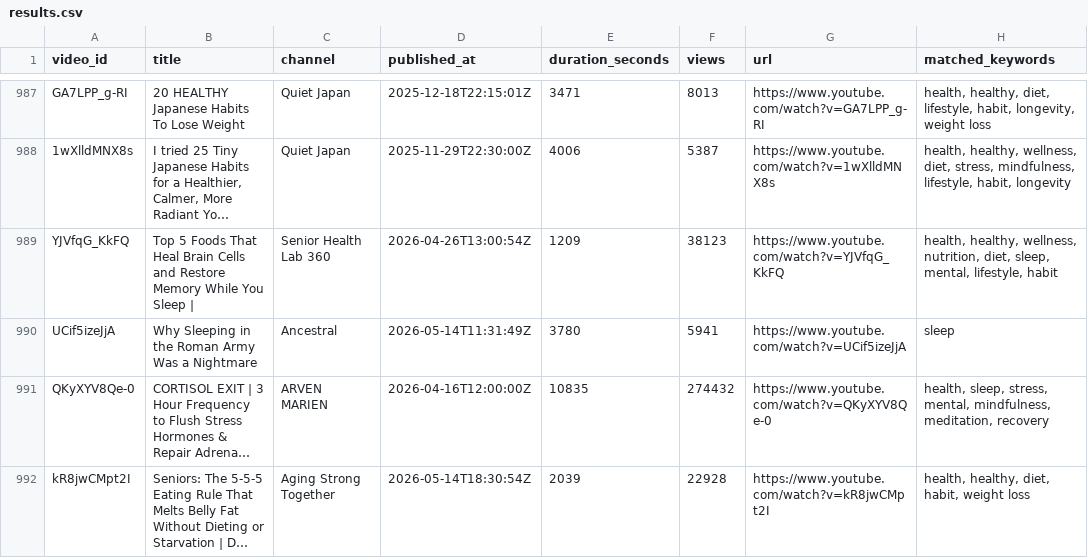
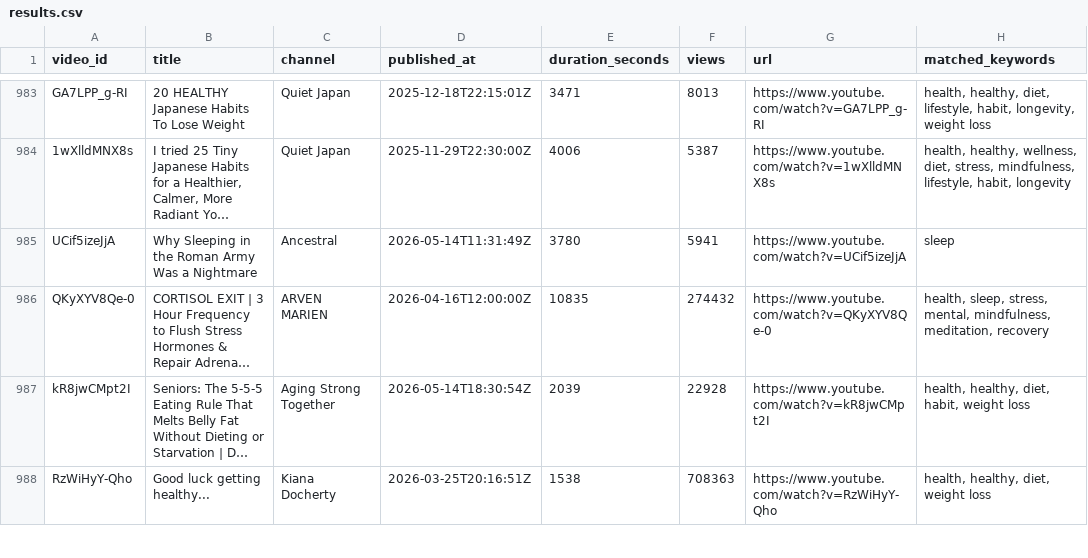
Before and after one commit to KBui4/YouTube-Intelligence-Platform, a CSV file: yt-health-agent/data/results.csv, drawn as a sheet; only a part is shown, gaps mark what is left out; the shorter side is filled out with more unchanged rows; long unchanged cells end in …; removed rows and columns are numbered as before the commit, all else as after; the diff covers the shown part only; the diff names each change by its address in the sheet, - before the commit and + after, or states it on an @@ line.

Commit message:
Auto-commit data from VM at 2026-05-19 14:00:01

```diff
--- a/yt-health-agent/data/results.csv
+++ b/yt-health-agent/data/results.csv
-row 989: YJVfqG_KkFQ | Top 5 Foods That Heal Brain Cells and Restore Memory While You Sleep | | Senior Health Lab 360 | 2026-04-26T13:00:54Z | 1209 | 38123 | https://www.youtube.com/watch?v=YJVfqG_KkFQ | health, healthy, wellness, nutrition, diet, sleep, mental, lifestyle, habit
```
Also changed, not shown: 4 added rows and 4 removed rows elsewhere in this file, 10 other files.
